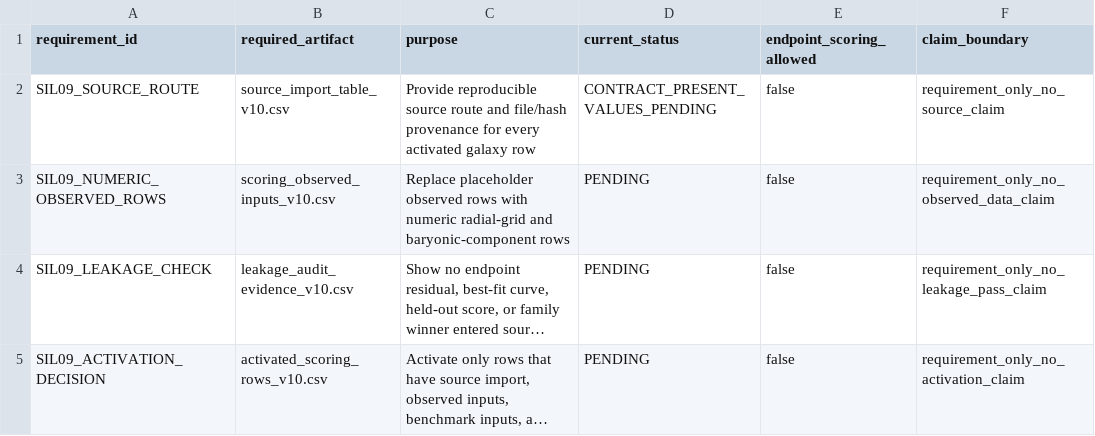
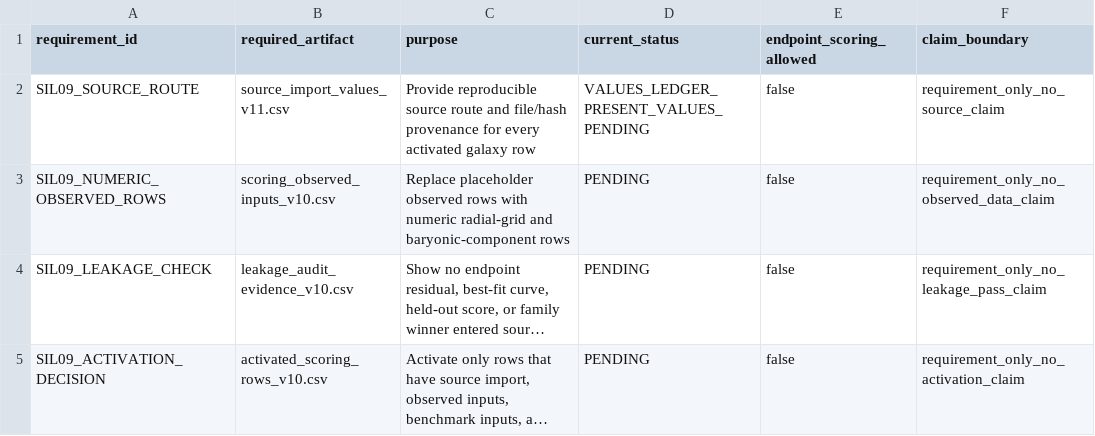
Before and after one commit to tau-core-research/tau-core-galaxy-dark-sector-decision-paper11, a CSV file: data/derived/source_import_requirements_v09.csv, drawn as a sheet; long unchanged cells end in ….

```diff
--- a/data/derived/source_import_requirements_v09.csv
+++ b/data/derived/source_import_requirements_v09.csv
@@ -1,3 +1,3 @@
 requirement_id,required_artifact,purpose,current_status,endpoint_scoring_allowed,claim_boundary
-SIL09_SOURCE_ROUTE,source_import_table_v10.csv,Provide reproducible source route and file/hash provenance for every activated galaxy row,CONTRACT_PRESENT_VALUES_PENDING,false,requirement_only_no_source_claim
+SIL09_SOURCE_ROUTE,source_import_values_v11.csv,Provide reproducible source route and file/hash provenance for every activated galaxy row,VALUES_LEDGER_PRESENT_VALUES_PENDING,false,requirement_only_no_source_claim
 SIL09_NUMERIC_OBSERVED_ROWS,scoring_observed_inputs_v10.csv,Replace placeholder observed rows with numeric radial-grid and baryonic-component rows,PENDING,false,requirement_only_no_observed_data_claim
```
Also changed, not shown: data/derived/source_import_and_leakage_audit_v09.csv, data/derived/source_import_leakage_summary_v09.csv, 14 other files.
